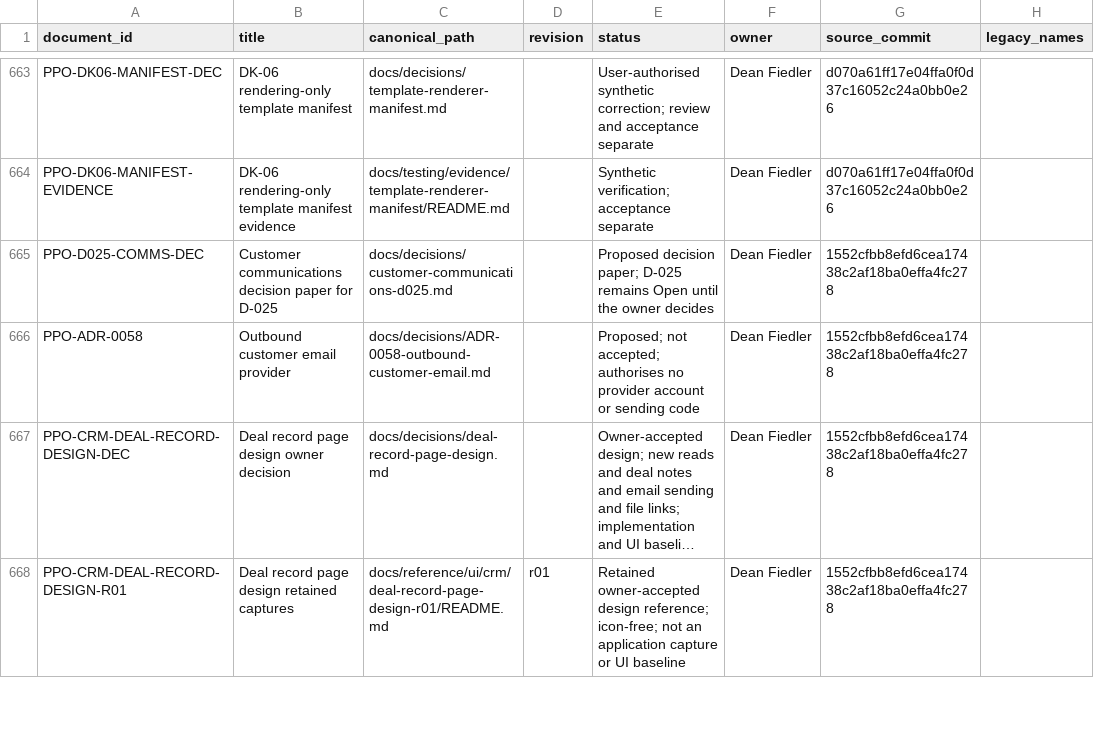
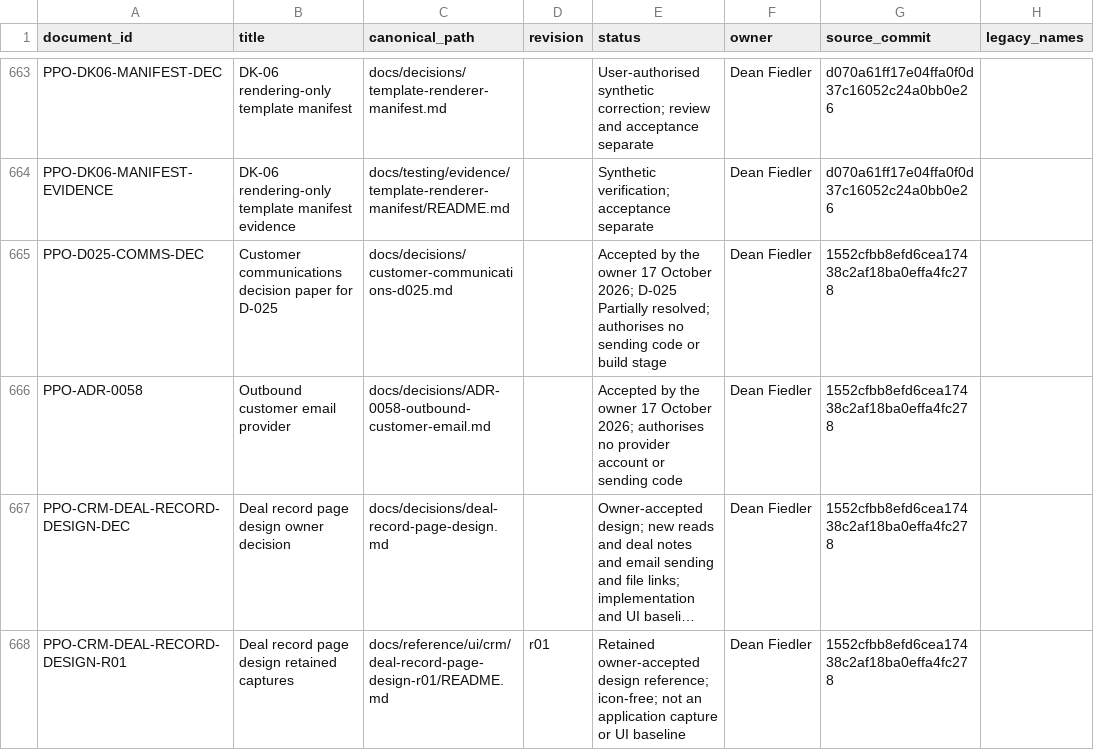
Before and after one commit to deanrfiedler-gif/powerplants-one, a CSV file: docs/standards/document-register.csv, drawn as a sheet; only a part is shown, gaps mark what is left out; long unchanged cells end in …; the diff names each change by its address in the sheet, - before the commit and + after, or states it on an @@ line.

```diff
--- a/docs/standards/document-register.csv
+++ b/docs/standards/document-register.csv
-E665 (status): Proposed decision paper; D-025 remains Open until the owner decides
+E665 (status): Accepted by the owner 17 October 2026; D-025 Partially resolved; authorises no sending code or build stage
-E666 (status): Proposed; not accepted; authorises no…
+E666 (status): Accepted by the owner 17 October 2026; authorises no…
```
Also changed, not shown: docs/decisions/decision-register.csv, 4 other files.
